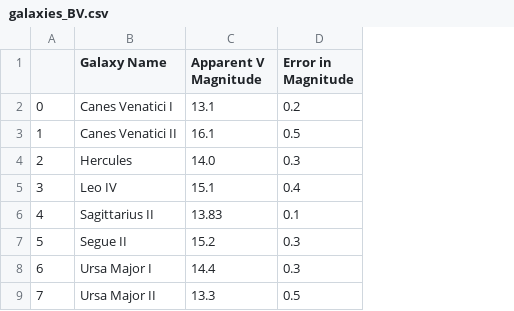
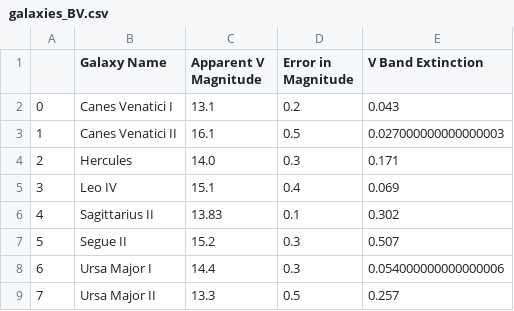
Before and after one commit to pranav-nagarajan/Variable-Stars, a CSV file: Monte Carlo/galaxies_BV.csv, drawn as a sheet; the diff names each change by its address in the sheet, - before the commit and + after, or states it on an @@ line.

Commit message:
Accounting for extinction values

```diff
--- a/Monte Carlo/galaxies_BV.csv
+++ b/Monte Carlo/galaxies_BV.csv
+column E (V Band Extinction), rows 2-9: 0.043 | 0.027000000000000003 | 0.171 | 0.069 | 0.302 | 0.507 | 0.054000000000000006 | 0.257
```
Also changed, not shown: 5 other files.
